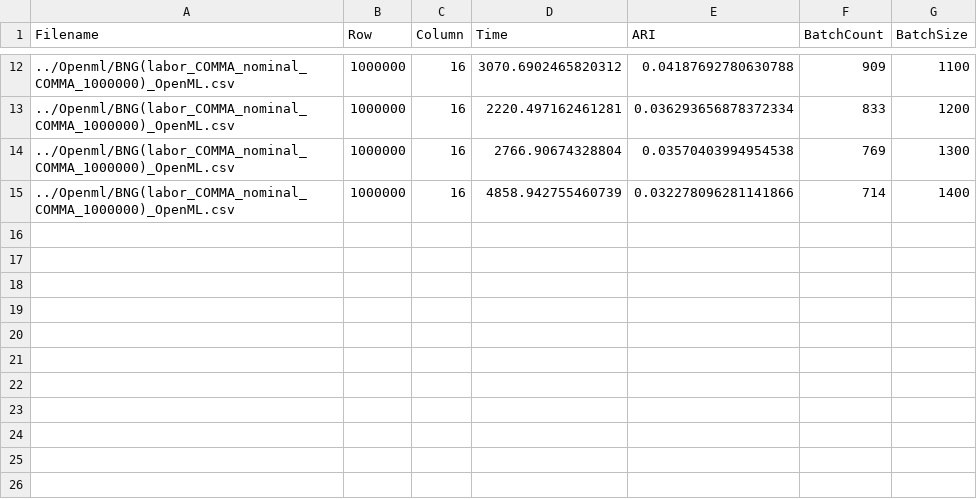
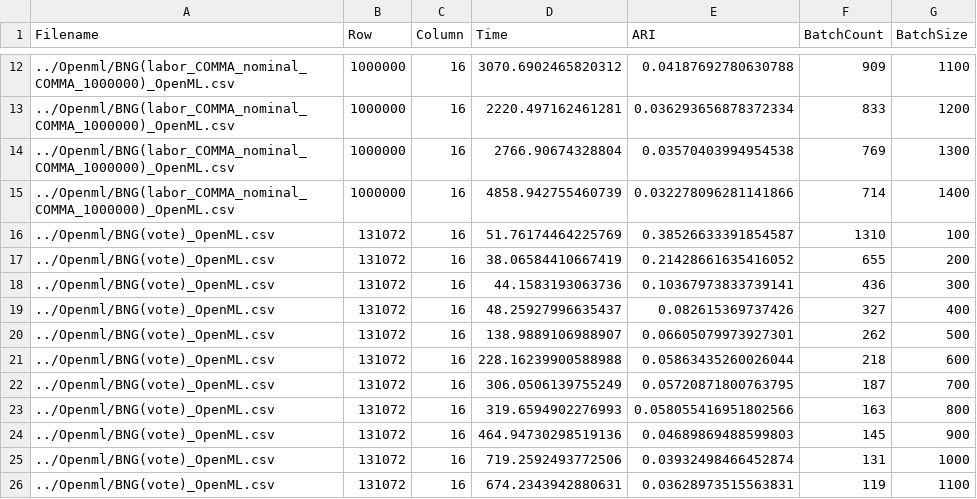
Before and after one commit to MuyeedAhmed/AcceleratedUL, a CSV file: Utility&Test/Stats/BatchSizeTest_AP.csv, drawn as a sheet; only a part is shown, gaps mark what is left out.

```diff
--- a/Utility&Test/Stats/BatchSizeTest_AP.csv
+++ b/Utility&Test/Stats/BatchSizeTest_AP.csv
@@ -15 +15,12 @@ Filename,Row,Column,Time,ARI,BatchCount,BatchSize
 ../Openml/BNG(labor_COMMA_nominal_COMMA_1000000)_OpenML.csv,1000000,16,4858.942755460739,0.032278096281141866,714,1400
+../Openml/BNG(vote)_OpenML.csv,131072,16,51.76174464225769,0.38526633391854587,1310,100
+../Openml/BNG(vote)_OpenML.csv,131072,16,38.06584410667419,0.21428661635416052,655,200
+../Openml/BNG(vote)_OpenML.csv,131072,16,44.1583193063736,0.10367973833739141,436,300
+../Openml/BNG(vote)_OpenML.csv,131072,16,48.25927996635437,0.082615369737426,327,400
+../Openml/BNG(vote)_OpenML.csv,131072,16,138.9889106988907,0.06605079973927301,262,500
+../Openml/BNG(vote)_OpenML.csv,131072,16,228.16239900588988,0.05863435260026044,218,600
+../Openml/BNG(vote)_OpenML.csv,131072,16,306.0506139755249,0.05720871800763795,187,700
+../Openml/BNG(vote)_OpenML.csv,131072,16,319.6594902276993,0.058055416951802566,163,800
+../Openml/BNG(vote)_OpenML.csv,131072,16,464.94730298519136,0.04689869488599803,145,900
+../Openml/BNG(vote)_OpenML.csv,131072,16,719.2592493772506,0.03932498466452874,131,1000
+../Openml/BNG(vote)_OpenML.csv,131072,16,674.2343942880631,0.03628973515563831,119,1100
```
Also changed, not shown: Utility&Test/Stats/BatchSizeTest_HAC.csv.
